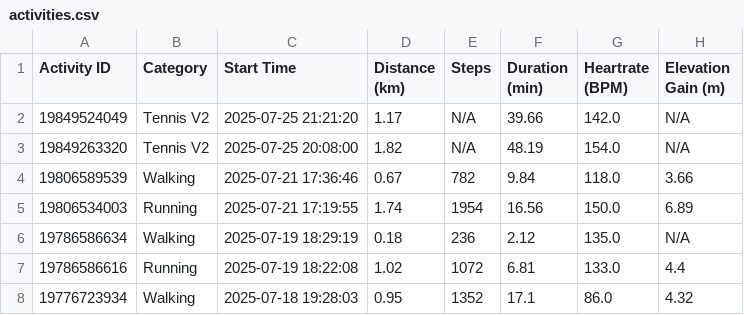
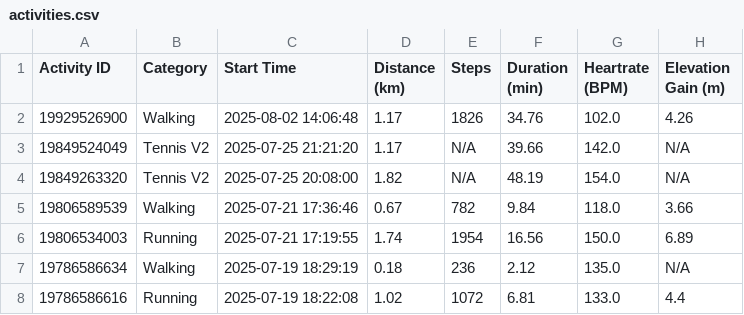
Before and after one commit to A5yncX/my_running, a CSV file: src/components/activities.csv, drawn as a sheet; only a part is shown; the shorter side is filled out with more unchanged rows.

```diff
--- a/src/components/activities.csv
+++ b/src/components/activities.csv
@@ -1,2 +1,3 @@
 Activity ID,Category,Start Time,Distance (km),Steps,Duration (min),Heartrate (BPM),Elevation Gain (m)
+19929526900,Walking,2025-08-02 14:06:48,1.17,1826,34.76,102.0,4.26
 19849524049,Tennis V2,2025-07-25 21:21:20,1.17,N/A,39.66,142.0,N/A
```
